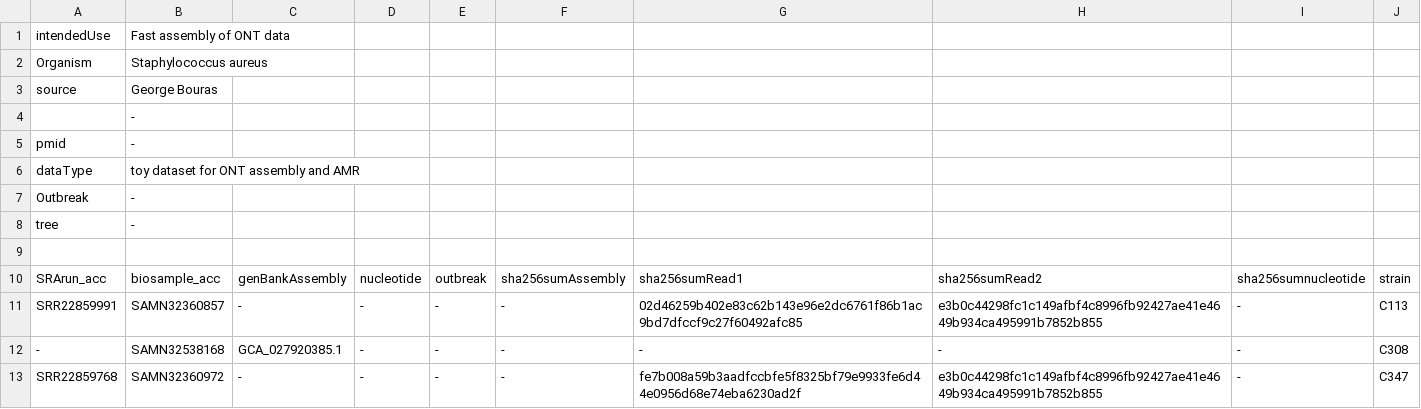
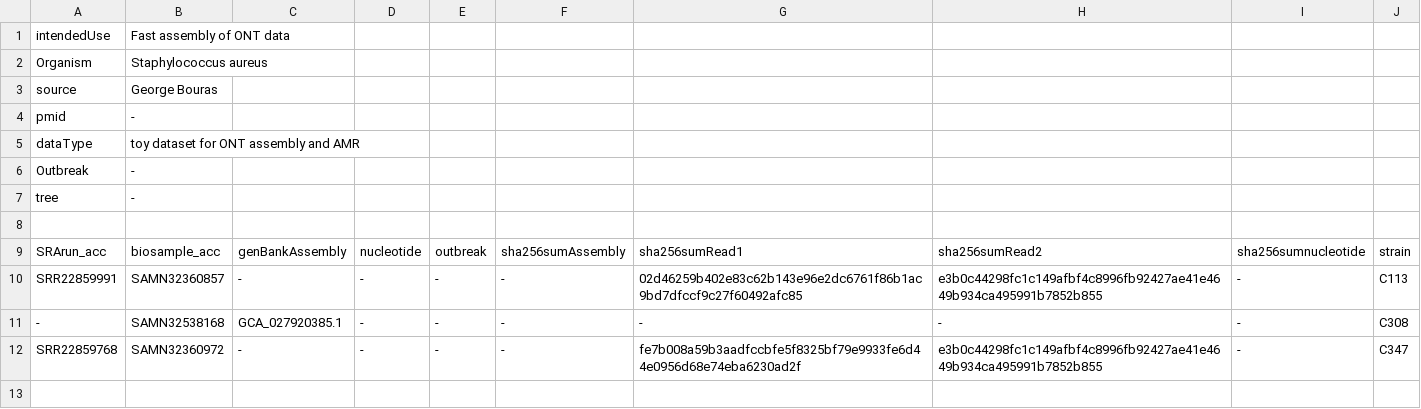
Before and after one commit to ncezid-biome/datasets, a TSV file: datasets/toy-bacteria.tsv, drawn as a sheet; the diff names each change by its address in the sheet, - before the commit and + after, or states it on an @@ line.

Commit message:
fixing tabs

```diff
--- a/datasets/toy-bacteria.tsv
+++ b/datasets/toy-bacteria.tsv
-row 4:  | -
```
